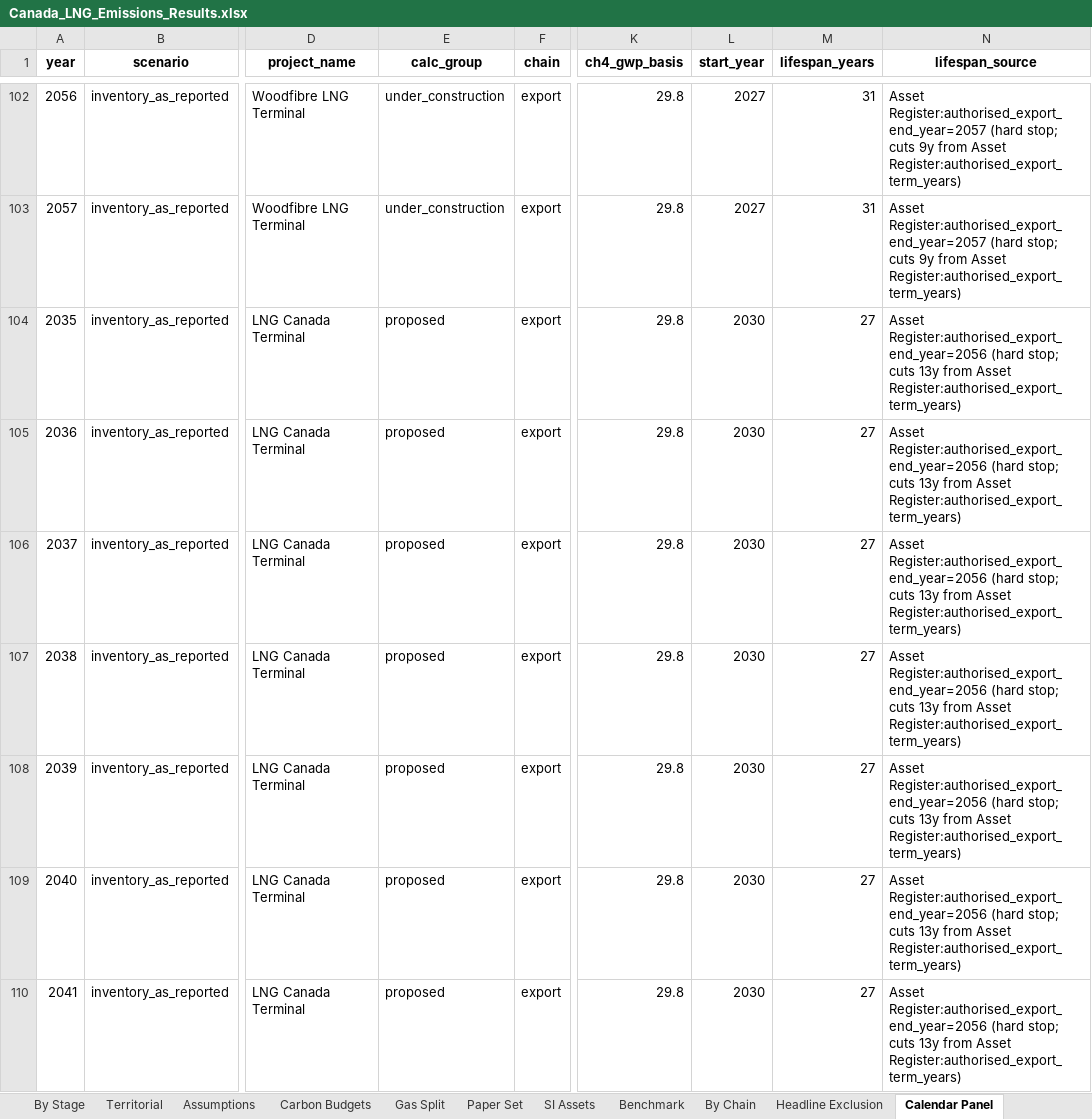
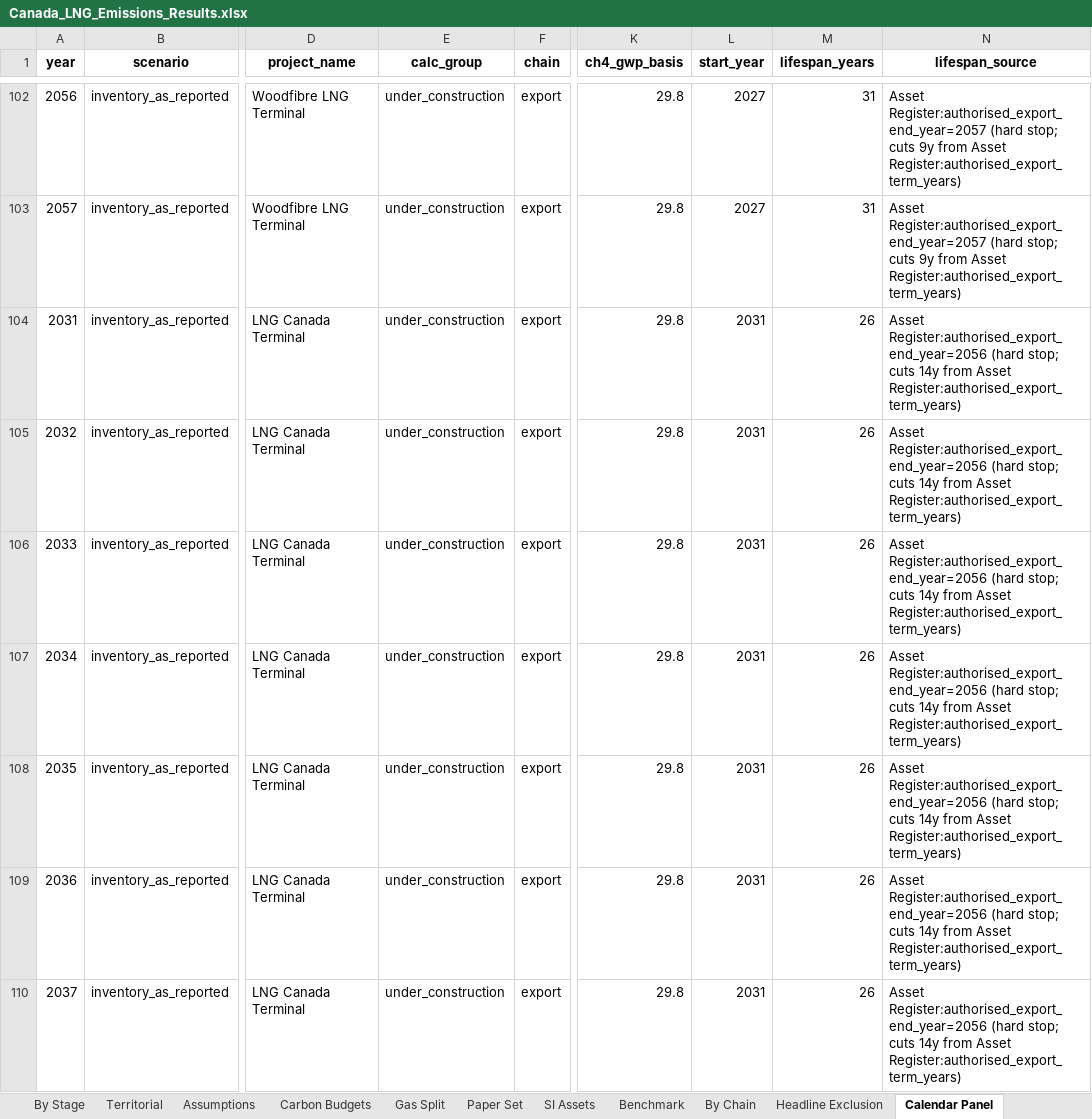
Before and after one commit to FStretch/canada_lng_carbon_bomb, an Excel workbook: Outputs/Canada_LNG_Emissions_Results.xlsx, sheet Calendar Panel, drawn as a sheet; only a part is shown, gaps mark what is left out; values as stored, in another font and other column widths than the file's, no borders; the diff covers the shown part only; the diff names each change by its address in the sheet, - before the commit and + after, or states it on an @@ line.

```diff
--- a/Outputs/Canada_LNG_Emissions_Results.xlsx (sheet Calendar Panel)
+++ b/Outputs/Canada_LNG_Emissions_Results.xlsx (sheet Calendar Panel)
@@ column A (year) renumbered between rows 104 and 1237 @@
-E104:E110 (calc_group): proposed
+E104:E110 (calc_group): under_construction
-L104:L110 (start_year): 2030
+L104:L110 (start_year): 2031
-M104:M110 (lifespan_years): 27
+M104:M110 (lifespan_years): 26
-N104:N110 (lifespan_source): …stop; cuts 13y from Asset…
+N104:N110 (lifespan_source): …stop; cuts 14y from Asset…
```
Also changed, not shown: 20 added rows and 412 edited cells elsewhere in this sheet, sheet By Chain, sheet By Project, sheet Summary, sheet Paper Set, sheet LD Horizons, sheet LD Headline, 16 more sheets, 34 other files.
